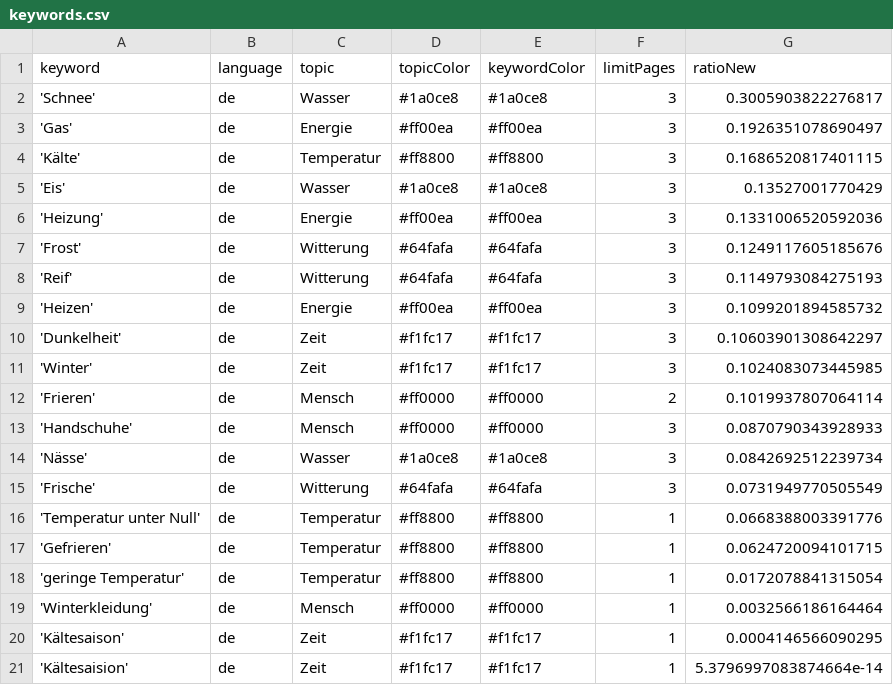
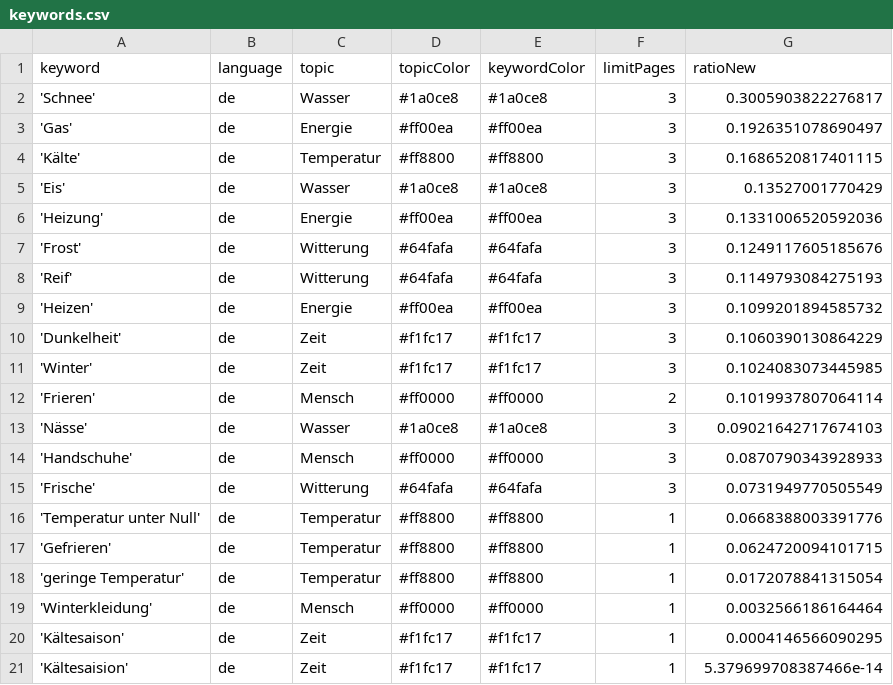
Before and after one commit to svpblank1/winterIsComing2, a CSV file: keywords.csv, drawn as a sheet.

```diff
--- a/keywords.csv
+++ b/keywords.csv
@@ -9,7 +9,7 @@ keyword,language,topic,topicColor,keywordColor,limitPages,ratioNew
 'Heizen',de,Energie,#ff00ea,#ff00ea,3,0.1099201894585732
-'Dunkelheit',de,Zeit,#f1fc17,#f1fc17,3,0.10603901308642297
+'Dunkelheit',de,Zeit,#f1fc17,#f1fc17,3,0.1060390130864229
 'Winter',de,Zeit,#f1fc17,#f1fc17,3,0.1024083073445985
 'Frieren',de,Mensch,#ff0000,#ff0000,2,0.1019937807064114
+'Nässe',de,Wasser,#1a0ce8,#1a0ce8,3,0.09021642717674103
 'Handschuhe',de,Mensch,#ff0000,#ff0000,3,0.0870790343928933
-'Nässe',de,Wasser,#1a0ce8,#1a0ce8,3,0.0842692512239734
 'Frische',de,Witterung,#64fafa,#64fafa,3,0.0731949770505549
@@ -20,2 +20,2 @@ keyword,language,topic,topicColor,keywordColor,limitPages,ratioNew
 'Kältesaison',de,Zeit,#f1fc17,#f1fc17,1,0.0004146566090295
-'Kältesaision',de,Zeit,#f1fc17,#f1fc17,1,5.3796997083874664e-14
+'Kältesaision',de,Zeit,#f1fc17,#f1fc17,1,5.379699708387466e-14
```
Also changed, not shown: csv/news_2024_04.csv.
